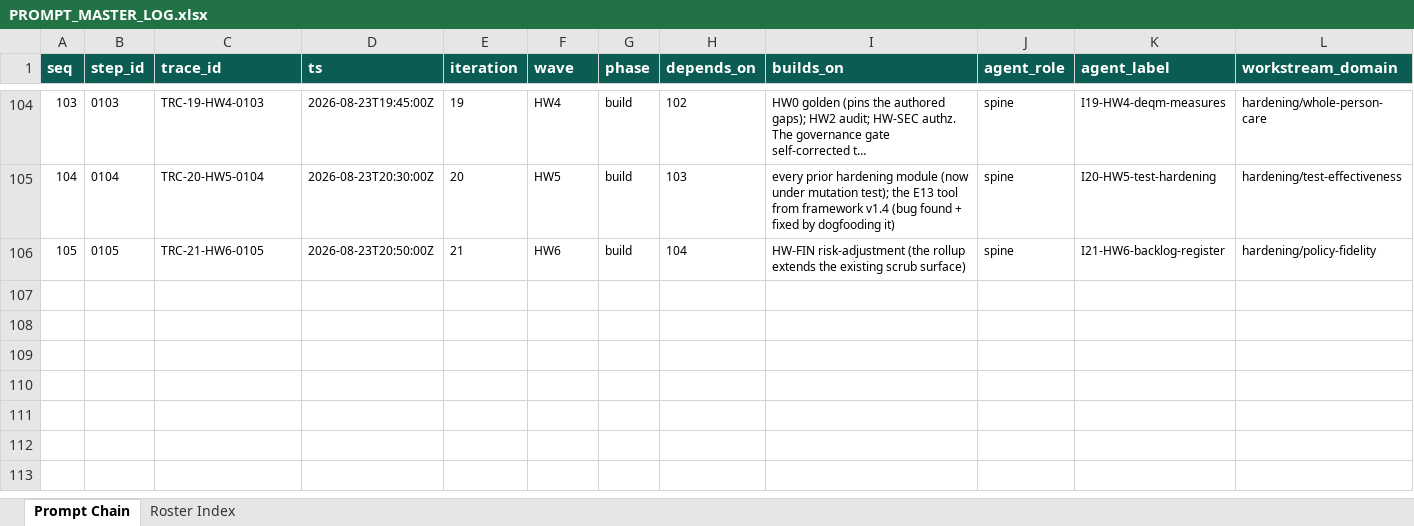
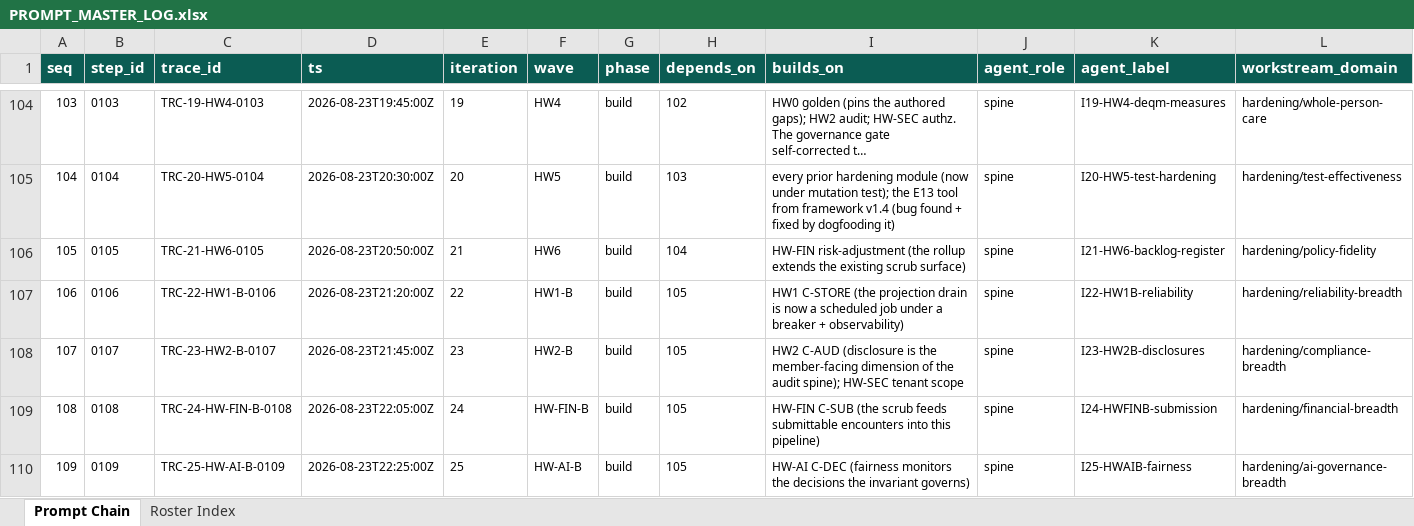
Before and after one commit to rickwill-ibm/RHTP_Backup, an Excel workbook: docs/build-provenance/PROMPT_MASTER_LOG.xlsx, sheet Prompt Chain, drawn as a sheet; only a part is shown, gaps mark what is left out; long unchanged cells end in …; values as stored, in another font and other column widths than the file's, no borders; rows hold the shown columns only; the diff covers the shown part only; the diff names each change by its address in the sheet, - before the commit and + after, or states it on an @@ line.

```diff
--- a/docs/build-provenance/PROMPT_MASTER_LOG.xlsx (sheet Prompt Chain)
+++ b/docs/build-provenance/PROMPT_MASTER_LOG.xlsx (sheet Prompt Chain)
+row 107: 106 | 0106 | TRC-22-HW1-B-0106 | 2026-08-23T21:20:00Z | 22 | HW1-B | build | 105 | HW1 C-STORE (the projection drain is now a scheduled job under a breaker + observability) | spine | I22-HW1B-reliability | hardening/reliability-breadth
+row 108: 107 | 0107 | TRC-23-HW2-B-0107 | 2026-08-23T21:45:00Z | 23 | HW2-B | build | 105 | HW2 C-AUD (disclosure is the member-facing dimension of the audit spine); HW-SEC tenant scope | spine | I23-HW2B-disclosures | hardening/compliance-breadth
+row 109: 108 | 0108 | TRC-24-HW-FIN-B-0108 | 2026-08-23T22:05:00Z | 24 | HW-FIN-B | build | 105 | HW-FIN C-SUB (the scrub feeds submittable encounters into this pipeline) | spine | I24-HWFINB-submission | hardening/financial-breadth
+row 110: 109 | 0109 | TRC-25-HW-AI-B-0109 | 2026-08-23T22:25:00Z | 25 | HW-AI-B | build | 105 | HW-AI C-DEC (fairness monitors the decisions the invariant governs) | spine | I25-HWAIB-fairness | hardening/ai-governance-breadth
```
Also changed, not shown: 3 added rows elsewhere in this sheet, sheet Roster Index, 8 other files.
